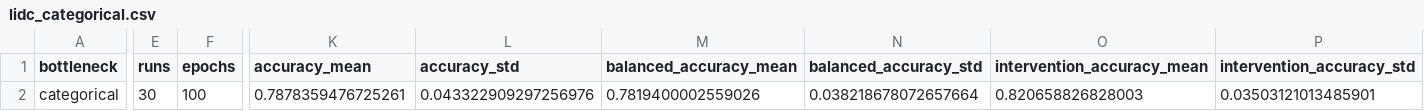
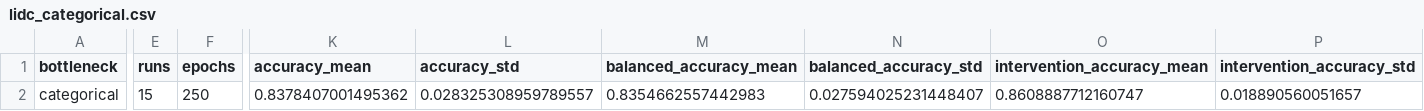
Before and after one commit to yassine2331/CBMC, a CSV file: outputs/results/lidc_categorical.csv, drawn as a sheet; only a part is shown, gaps mark what is left out; the diff covers the shown part only; the diff names each change by its address in the sheet, - before the commit and + after, or states it on an @@ line.

```diff
--- a/outputs/results/lidc_categorical.csv
+++ b/outputs/results/lidc_categorical.csv
-E2 (runs): 30
+E2 (runs): 15
-F2 (epochs): 100
+F2 (epochs): 250
-K2 (accuracy_mean): 0.7878359476725261
+K2 (accuracy_mean): 0.8378407001495362
-L2 (accuracy_std): 0.043322909297256976
+L2 (accuracy_std): 0.028325308959789557
-M2 (balanced_accuracy_mean): 0.7819400002559026
+M2 (balanced_accuracy_mean): 0.8354662557442983
-N2 (balanced_accuracy_std): 0.038218678072657664
+N2 (balanced_accuracy_std): 0.027594025231448407
-O2 (intervention_accuracy_mean): 0.820658826828003
+O2 (intervention_accuracy_mean): 0.8608887712160747
-P2 (intervention_accuracy_std): 0.03503121013485901
+P2 (intervention_accuracy_std): 0.018890560051657
```
Also changed, not shown: 10 edited cells elsewhere in this file, outputs/results/lidc_cbm.csv, outputs/results/lidc_cem.csv, 12 other files.
